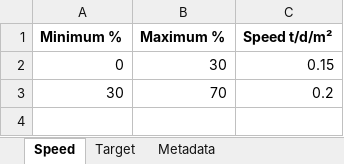
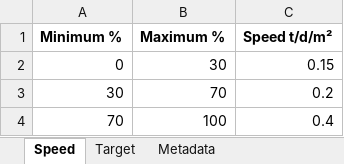
Before and after one commit to FranciscoSotoCavieres/LaubscherUsachCode, an Excel workbook: test_data/plan_configurationFixed.xlsx, sheet Speed, drawn as a sheet; values as stored, in another font and other column widths than the file's, no borders; the diff names each change by its address in the sheet, - before the commit and + after, or states it on an @@ line.

```diff
--- a/test_data/plan_configurationFixed.xlsx (sheet Speed)
+++ b/test_data/plan_configurationFixed.xlsx (sheet Speed)
+row 4: 70 | 100 | 0.4
```
Also changed, not shown: sheet Metadata, 11 other files.
